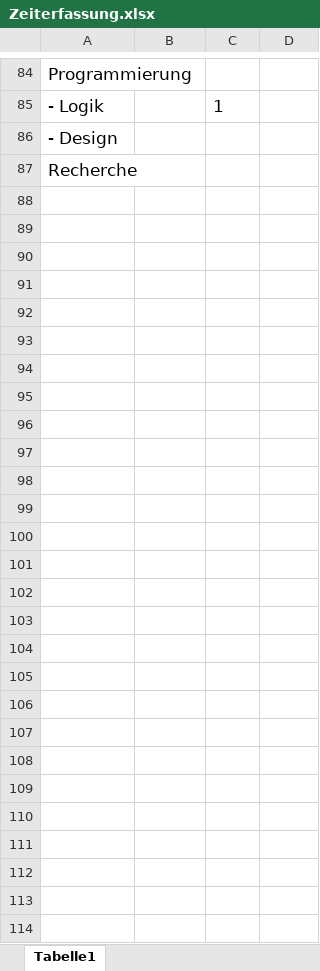
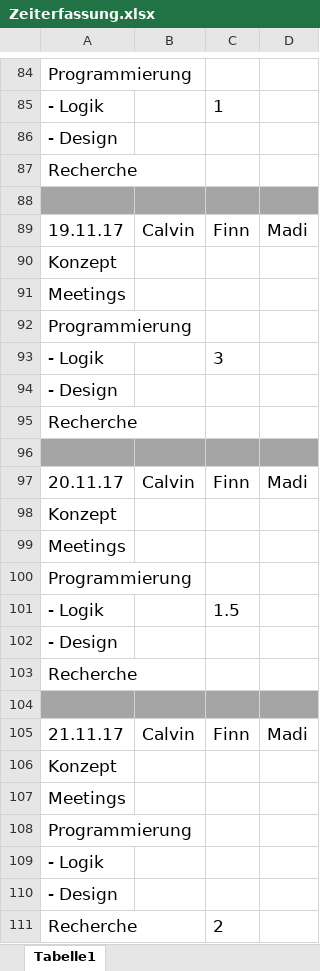
Before and after one commit to fnnhnsn/APRG_Project, an Excel workbook: Allgemeines/Zeiterfassung.xlsx, sheet Tabelle1, drawn as a sheet; only a part is shown, gaps mark what is left out; values as stored, in another font and other column widths than the file's, no borders; the diff names each change by its address in the sheet, - before the commit and + after, or states it on an @@ line.

Commit message:
Zeiterfassung angepasst

```diff
--- a/Allgemeines/Zeiterfassung.xlsx (sheet Tabelle1)
+++ b/Allgemeines/Zeiterfassung.xlsx (sheet Tabelle1)
+row 88: (empty)
+row 89: 19.11.17 | Calvin | Finn | Madi
+row 90: Konzept
+row 91: Meetings
+row 92: Programmierung
+row 93: - Logik |  | 3
+row 94: - Design
+row 95: Recherche
+row 96: (empty)
+row 97: 20.11.17 | Calvin | Finn | Madi
+row 98: Konzept
+row 99: Meetings
+row 100: Programmierung
+row 101: - Logik |  | 1.5
+row 102: - Design
+row 103: Recherche
+row 104: (empty)
+row 105: 21.11.17 | Calvin | Finn | Madi
+row 106: Konzept
+row 107: Meetings
+row 108: Programmierung
+row 109: - Logik
+row 110: - Design
+row 111: Recherche |  | 2
```
Also changed, not shown: 2 other files.
